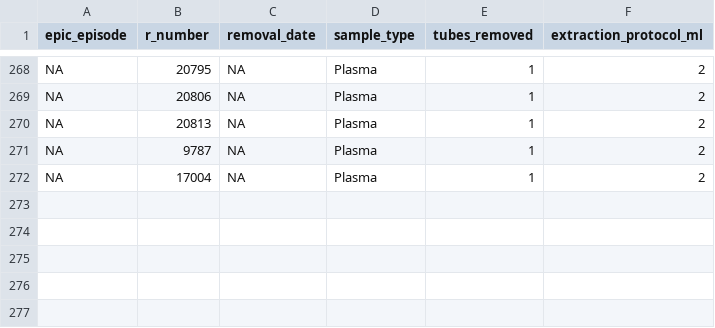
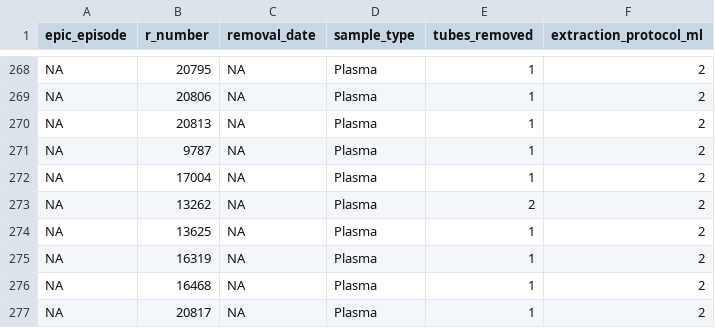
Before and after one commit to joeshaw824/ddpcr_nipd, a CSV file: resources/extraction_volumes.csv, drawn as a sheet; only a part is shown, gaps mark what is left out.

```diff
--- a/resources/extraction_volumes.csv
+++ b/resources/extraction_volumes.csv
@@ -272 +272,6 @@ NA,9787,NA,Plasma,1,2
 NA,17004,NA,Plasma,1,2
+NA,13262,NA,Plasma,2,2
+NA,13625,NA,Plasma,1,2
+NA,16319,NA,Plasma,1,2
+NA,16468,NA,Plasma,1,2
+NA,20817,NA,Plasma,1,2
```
Also changed, not shown: resources/controls.csv, resources/ddpcr_target_panel.csv, 3 other files.
